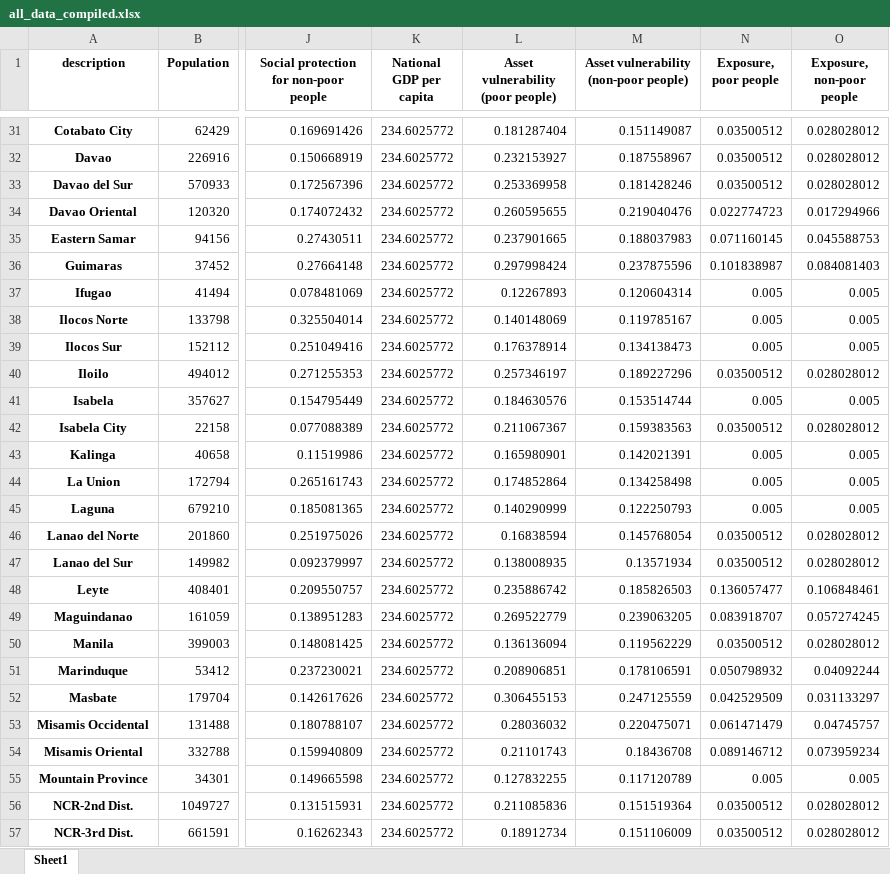
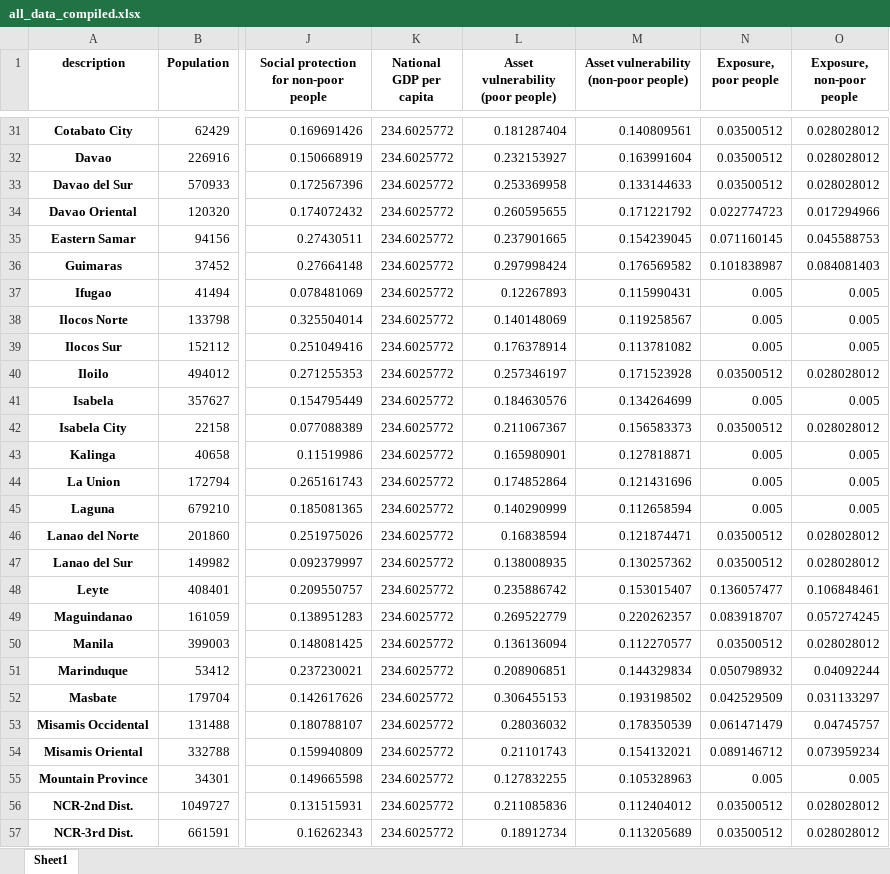
Before and after one commit to adrivsh/resilience_indicator_phl, an Excel workbook: inputs/all_data_compiled.xlsx, sheet Sheet1, drawn as a sheet; only a part is shown, gaps mark what is left out; values as stored, in another font and other column widths than the file's, no borders; the diff covers the shown part only; the diff names each change by its address in the sheet, - before the commit and + after, or states it on an @@ line.

```diff
--- a/inputs/all_data_compiled.xlsx (sheet Sheet1)
+++ b/inputs/all_data_compiled.xlsx (sheet Sheet1)
-M31: 0.151149087
+M31: 0.140809561
-M32: 0.187558967
+M32: 0.163991604
-M33: 0.181428246
+M33: 0.133144633
-M34: 0.219040476
+M34: 0.171221792
-M35: 0.188037983
+M35: 0.154239045
-M36: 0.237875596
+M36: 0.176569582
-M37: 0.120604314
+M37: 0.115990431
-M38: 0.119785167
+M38: 0.119258567
-M39: 0.134138473
+M39: 0.113781082
-M40: 0.189227296
+M40: 0.171523928
-M41: 0.153514744
+M41: 0.134264699
-M42: 0.159383563
+M42: 0.156583373
-M43: 0.142021391
+M43: 0.127818871
-M44: 0.134258498
+M44: 0.121431696
-M45: 0.122250793
+M45: 0.112658594
-M46: 0.145768054
+M46: 0.121874471
-M47: 0.13571934
+M47: 0.130257362
-M48: 0.185826503
+M48: 0.153015407
-M49: 0.239063205
+M49: 0.220262357
-M50: 0.119562229
+M50: 0.112270577
-M51: 0.178106591
+M51: 0.144329834
-M52: 0.247125559
+M52: 0.193198502
-M53: 0.220475071
+M53: 0.178350539
-M54: 0.18436708
+M54: 0.154132021
-M55: 0.117120789
+M55: 0.105328963
-M56: 0.151519364
+M56: 0.112404012
-M57: 0.151106009
+M57: 0.113205689
```
Also changed, not shown: 58 edited cells elsewhere in this sheet, results/categories.xlsx, 10 other files.
